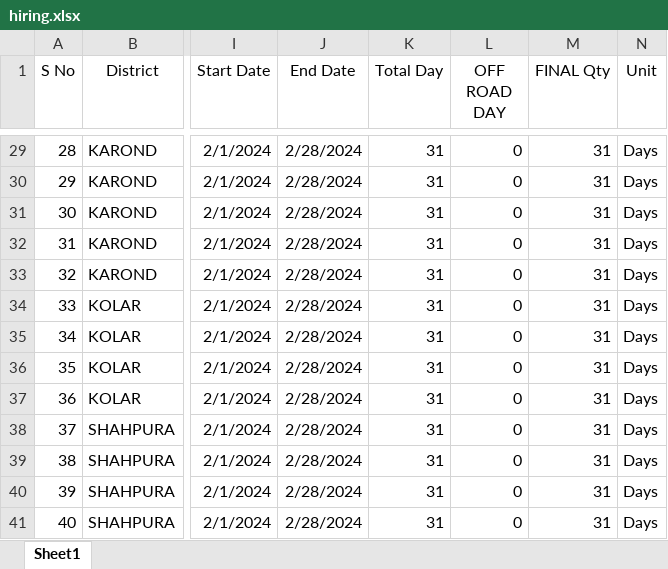
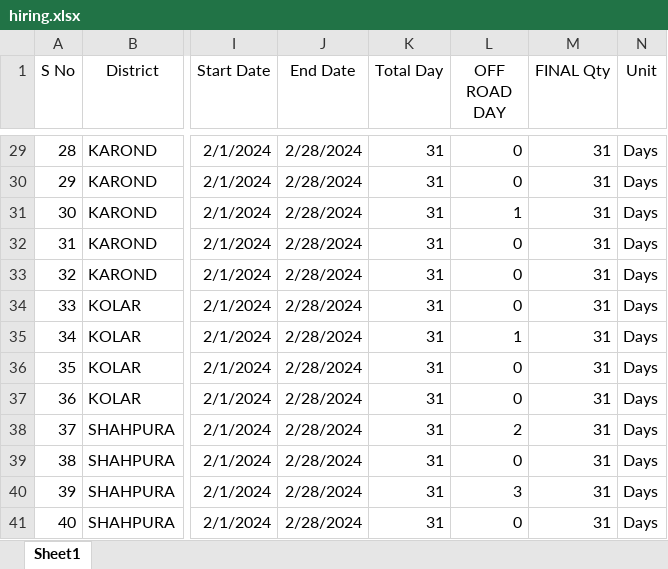
Before and after one commit to Aryan09121/Rentify, an Excel workbook: resources/hiring.xlsx, sheet Sheet1, drawn as a sheet; only a part is shown, gaps mark what is left out; values as stored, in another font and other column widths than the file's, no borders; the diff covers the shown part only; the diff names each change by its address in the sheet, - before the commit and + after, or states it on an @@ line.

```diff
--- a/resources/hiring.xlsx (sheet Sheet1)
+++ b/resources/hiring.xlsx (sheet Sheet1)
-L31 (OFF ROAD DAY): 0
+L31 (OFF ROAD DAY): 1
-L35 (OFF ROAD DAY): 0
+L35 (OFF ROAD DAY): 1
-L38 (OFF ROAD DAY): 0
+L38 (OFF ROAD DAY): 2
-L40 (OFF ROAD DAY): 0
+L40 (OFF ROAD DAY): 3
```
Also changed, not shown: 14 edited cells elsewhere in this sheet, resources/vendors.xlsx, 19 other files.
